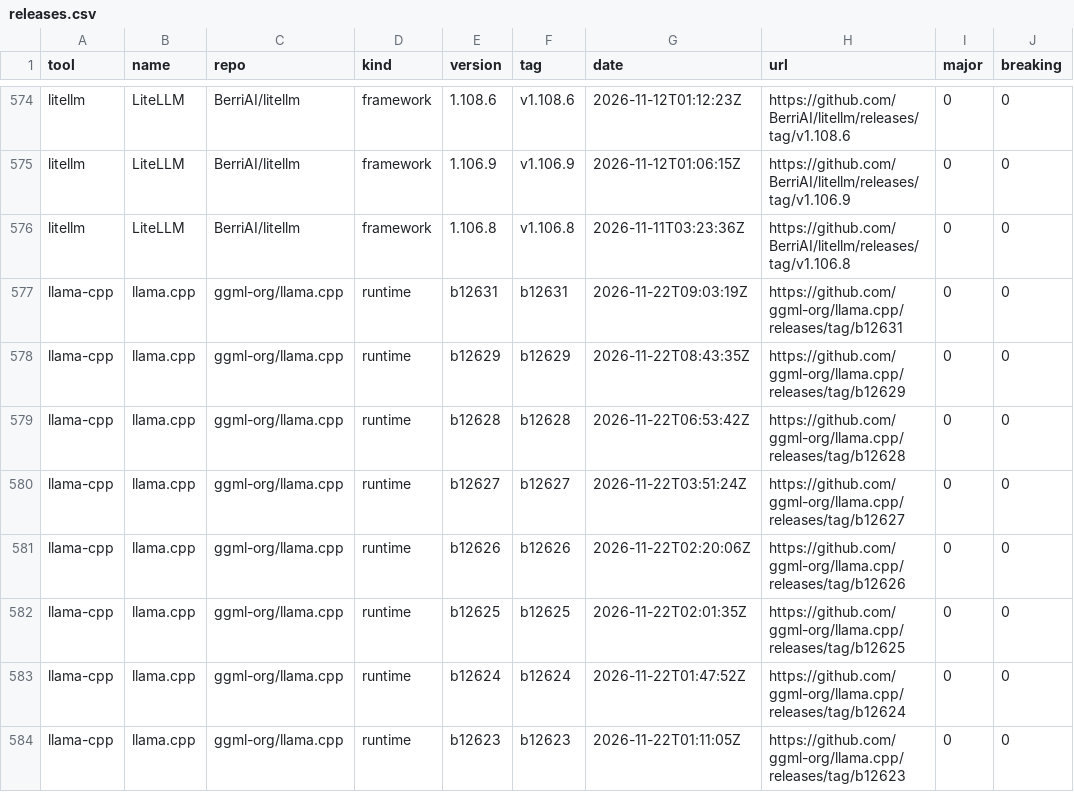
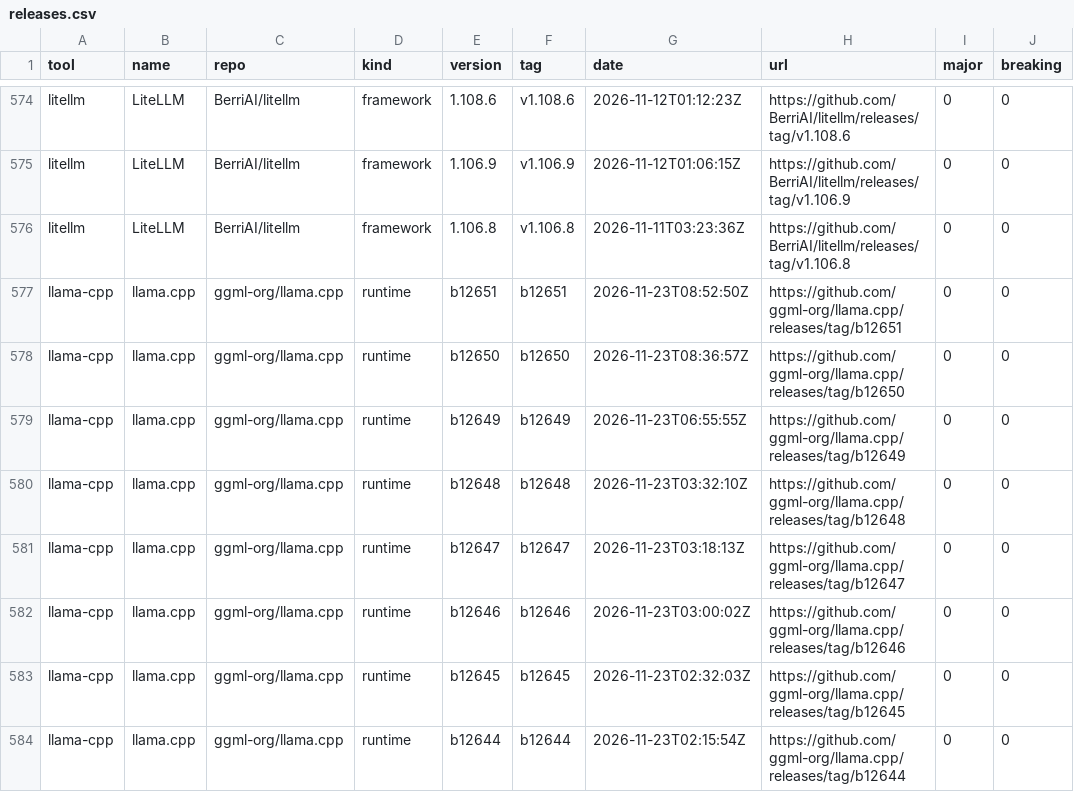
Before and after one commit to onurhuseyinkocak/ai-dev-tool-releases, a CSV file: data/releases.csv, drawn as a sheet; only a part is shown, gaps mark what is left out; the shorter side is filled out with more unchanged rows; the diff covers the shown part only; the diff names each change by its address in the sheet, - before the commit and + after, or states it on an @@ line.

```diff
--- a/data/releases.csv
+++ b/data/releases.csv
+row 577: llama-cpp | llama.cpp | ggml-org/llama.cpp | runtime | b12651 | b12651 | 2026-11-23T08:52:50Z | https://github.com/ggml-org/llama.cpp/releases/tag/b12651 | 0 | 0
+row 578: llama-cpp | llama.cpp | ggml-org/llama.cpp | runtime | b12650 | b12650 | 2026-11-23T08:36:57Z | https://github.com/ggml-org/llama.cpp/releases/tag/b12650 | 0 | 0
+row 579: llama-cpp | llama.cpp | ggml-org/llama.cpp | runtime | b12649 | b12649 | 2026-11-23T06:55:55Z | https://github.com/ggml-org/llama.cpp/releases/tag/b12649 | 0 | 0
+row 580: llama-cpp | llama.cpp | ggml-org/llama.cpp | runtime | b12648 | b12648 | 2026-11-23T03:32:10Z | https://github.com/ggml-org/llama.cpp/releases/tag/b12648 | 0 | 0
+row 581: llama-cpp | llama.cpp | ggml-org/llama.cpp | runtime | b12647 | b12647 | 2026-11-23T03:18:13Z | https://github.com/ggml-org/llama.cpp/releases/tag/b12647 | 0 | 0
+row 582: llama-cpp | llama.cpp | ggml-org/llama.cpp | runtime | b12646 | b12646 | 2026-11-23T03:00:02Z | https://github.com/ggml-org/llama.cpp/releases/tag/b12646 | 0 | 0
+row 583: llama-cpp | llama.cpp | ggml-org/llama.cpp | runtime | b12645 | b12645 | 2026-11-23T02:32:03Z | https://github.com/ggml-org/llama.cpp/releases/tag/b12645 | 0 | 0
+row 584: llama-cpp | llama.cpp | ggml-org/llama.cpp | runtime | b12644 | b12644 | 2026-11-23T02:15:54Z | https://github.com/ggml-org/llama.cpp/releases/tag/b12644 | 0 | 0
```
Also changed, not shown: 12 added rows elsewhere in this file, 1 other file.
